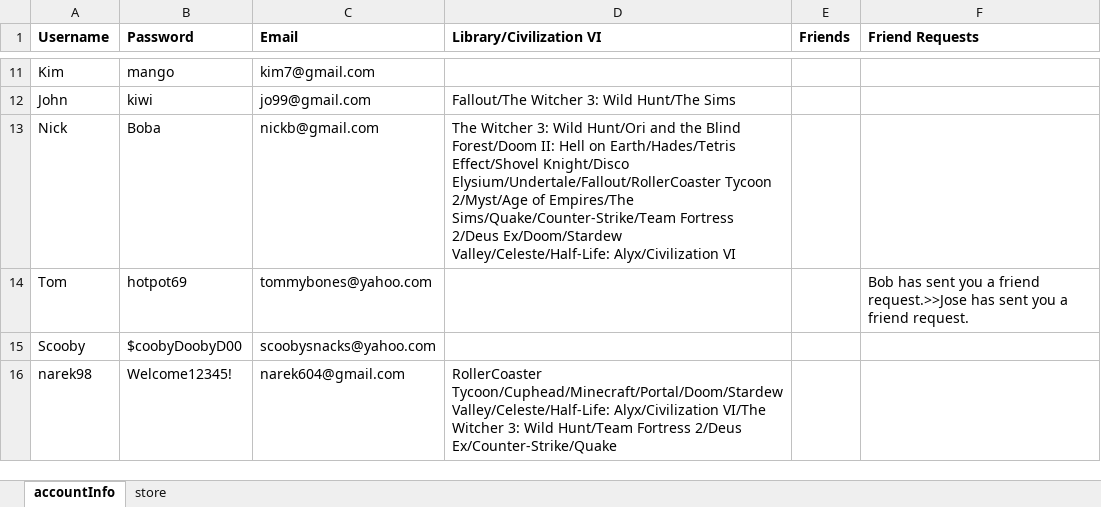
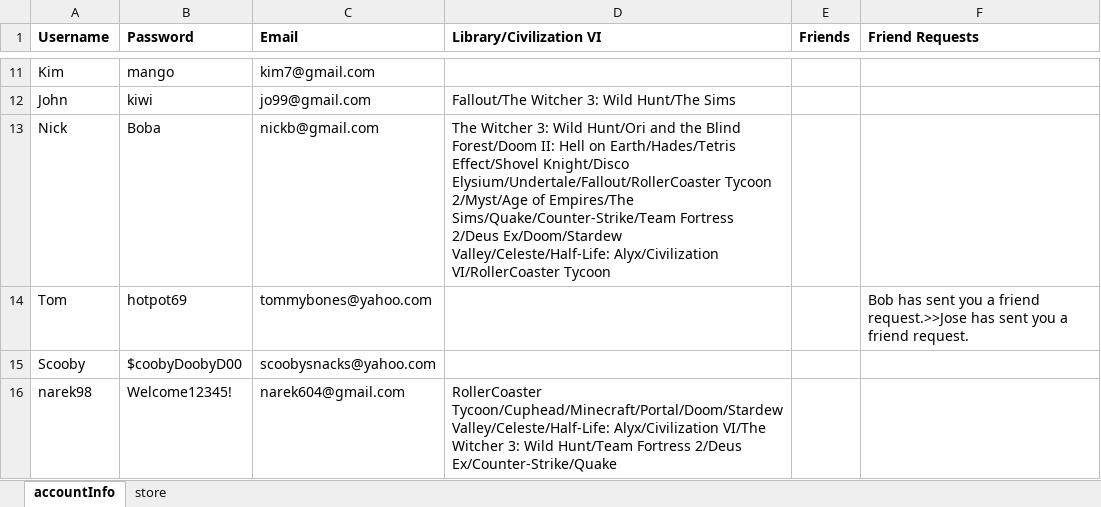
Before and after one commit to KTRiles55/game-launcher, an Excel workbook: database_offline.xlsx, sheet accountInfo, drawn as a sheet; only a part is shown, gaps mark what is left out; values as stored, in another font and other column widths than the file's, no borders; the diff names each change by its address in the sheet, - before the commit and + after, or states it on an @@ line.

```diff
--- a/database_offline.xlsx (sheet accountInfo)
+++ b/database_offline.xlsx (sheet accountInfo)
-D13 (Library/Civilization VI): …Valley/Celeste/Half-Life: Alyx/Civilization VI
+D13 (Library/Civilization VI): …Valley/Celeste/Half-Life: Alyx/Civilization VI/RollerCoaster Tycoon
```
Also changed, not shown: 2 other files.
